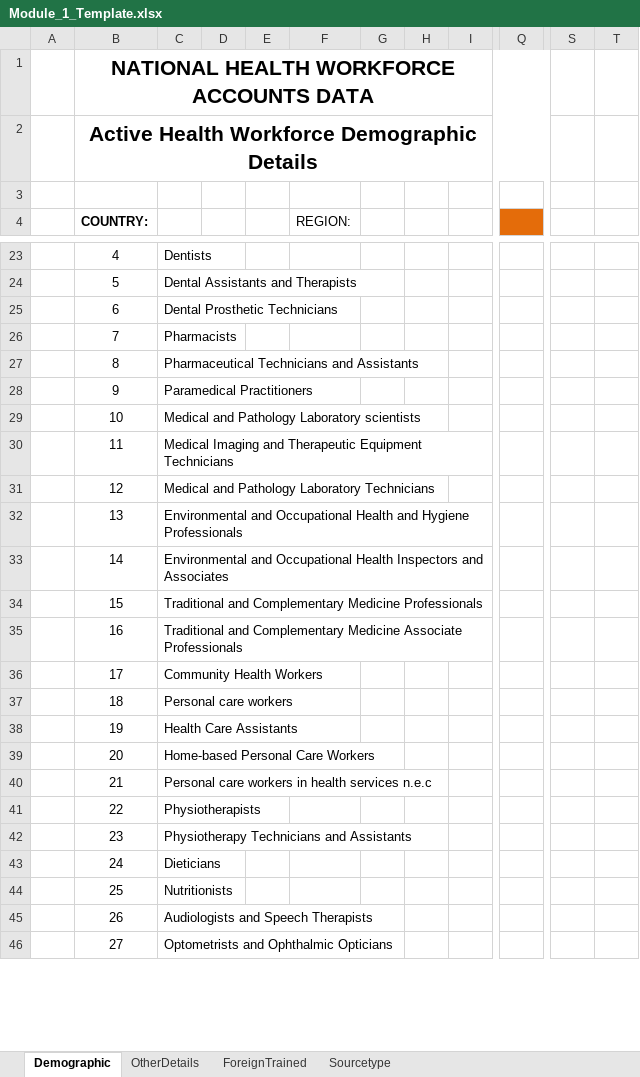
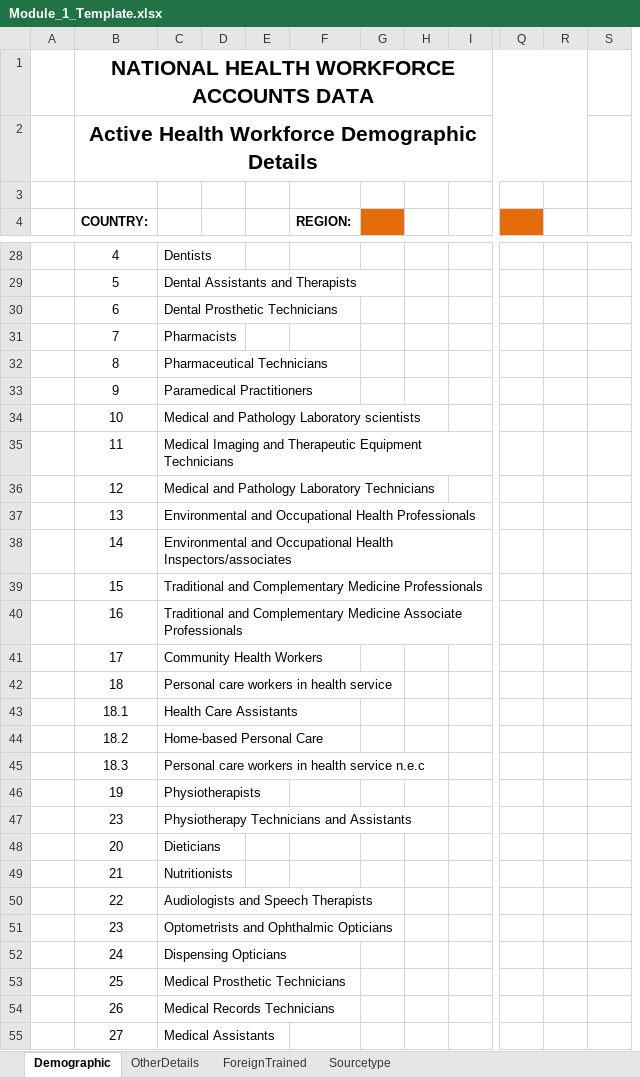
Before and after one commit to WISCENTD-UPC/Excel_Data_Importer, an Excel workbook: templates/Module_1_Template.xlsx, sheet Demographic, drawn as a sheet; only a part is shown, gaps mark what is left out; values as stored, in another font and other column widths than the file's, no borders; charts and pictures not drawn; removed rows and columns are numbered as before the commit, all else as after; rows hold the shown columns only; the diff covers the shown part only; the diff names each change by its address in the sheet, - before the commit and + after, or states it on an @@ line.

```diff
--- a/templates/Module_1_Template.xlsx (sheet Demographic)
+++ b/templates/Module_1_Template.xlsx (sheet Demographic)
+column Q, empty
+column R, empty
-column S, empty
-column T, empty
-B1:R1 merged
+B1:R1 merged
-B2:R2 merged
+B2:R2 merged
-F4 bold: off
+F4 bold: on
-G4 fill: none
+G4 fill: #E46C0A
-S4 fill: #E46C0A
+S4 fill: none
-C32: Pharmaceutical Technicians and Assistants
+C32: Pharmaceutical Technicians
-C37: …Occupational Health and Hygiene Professionals
+C37: …Occupational Health Professionals
-C38: …Occupational Health Inspectors and Associates
+C38: …Occupational Health Inspectors/associates
-C42: Personal care workers
+C42: Personal care workers in health service
+row 43:  | 18.1 | Health Care Assistants
+row 44:  | 18.2 | Home-based Personal Care
+row 45:  | 18.3 | Personal care workers in health service n.e.c
-C46: Health Care Assistants
+C46: Physiotherapists
-row 39:  | 20 | Home-based Personal Care Workers
-row 40:  | 21 | Personal care workers in health services n.e.c
-row 41:  | 22 | Physiotherapists
+row 48:  | 20 | Dieticians
+row 49:  | 21 | Nutritionists
+row 50:  | 22 | Audiologists and Speech Therapists
+row 51:  | 23 | Optometrists and Ophthalmic Opticians
-C52: Dieticians
+C52: Dispensing Opticians
-C53: Nutritionists
+C53: Medical Prosthetic Technicians
-C54: Audiologists and Speech Therapists
+C54: Medical Records Technicians
-C55: Optometrists and Ophthalmic Opticians
+C55: Medical Assistants
```
Also changed, not shown: 8 added rows, 7 removed rows, 16 edited cells and merged cells elsewhere in this sheet, sheet OtherDetails, sheet Sourcetype, formulas that keep their value, hidden cells, charts or pictures, 3 other files.
